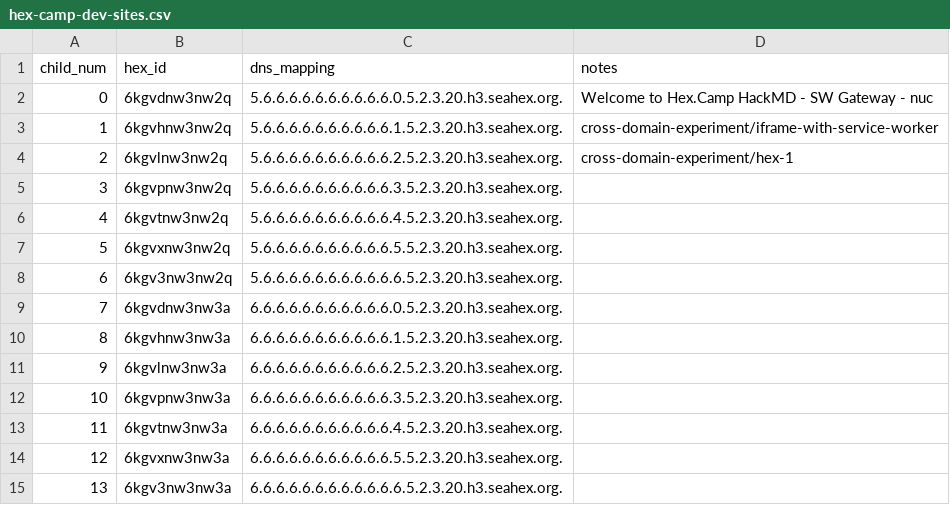
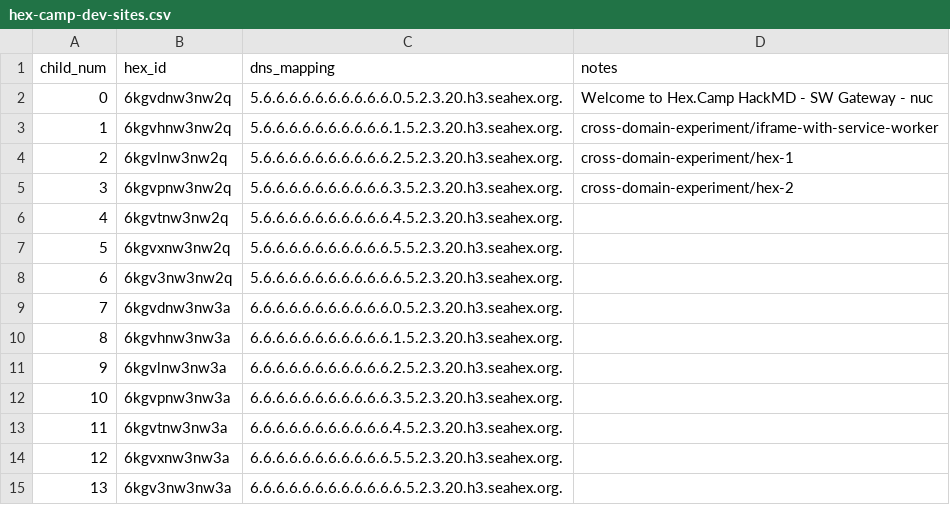
Before and after one commit to hexcamp/hexcamp-coredns, a CSV file: generator/communities/seahex/hex-camp-dev-sites.csv, drawn as a sheet.

```diff
--- a/generator/communities/seahex/hex-camp-dev-sites.csv
+++ b/generator/communities/seahex/hex-camp-dev-sites.csv
@@ -4,3 +4,3 @@ child_num,hex_id,dns_mapping,notes
 2,6kgvlnw3nw2q,5.6.6.6.6.6.6.6.6.6.6.2.5.2.3.20.h3.seahex.org.,"cross-domain-experiment/hex-1"
-3,6kgvpnw3nw2q,5.6.6.6.6.6.6.6.6.6.6.3.5.2.3.20.h3.seahex.org.,
+3,6kgvpnw3nw2q,5.6.6.6.6.6.6.6.6.6.6.3.5.2.3.20.h3.seahex.org.,"cross-domain-experiment/hex-2"
 4,6kgvtnw3nw2q,5.6.6.6.6.6.6.6.6.6.6.4.5.2.3.20.h3.seahex.org.,
```
Also changed, not shown: generator/sites/jim.csv.
